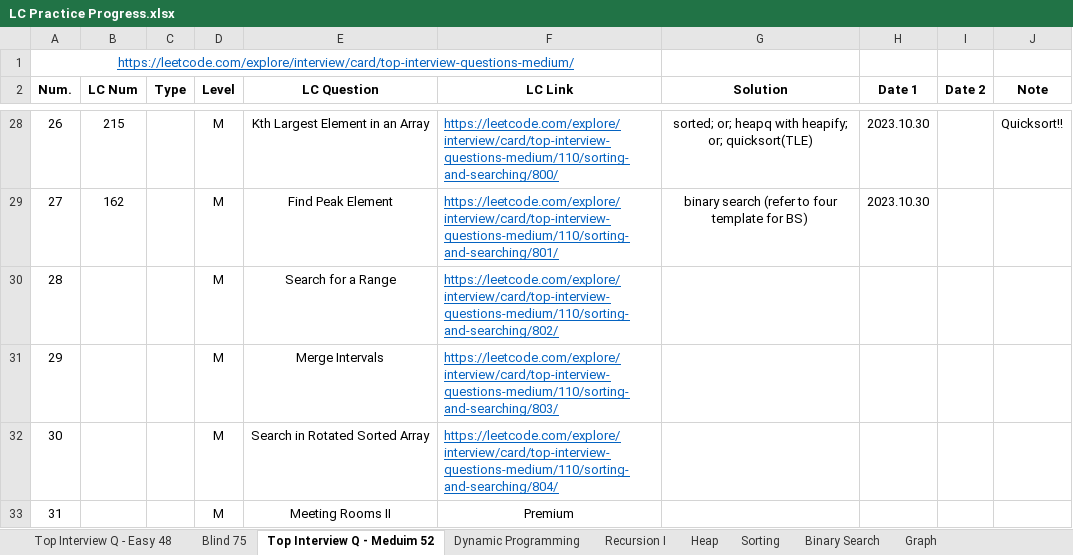
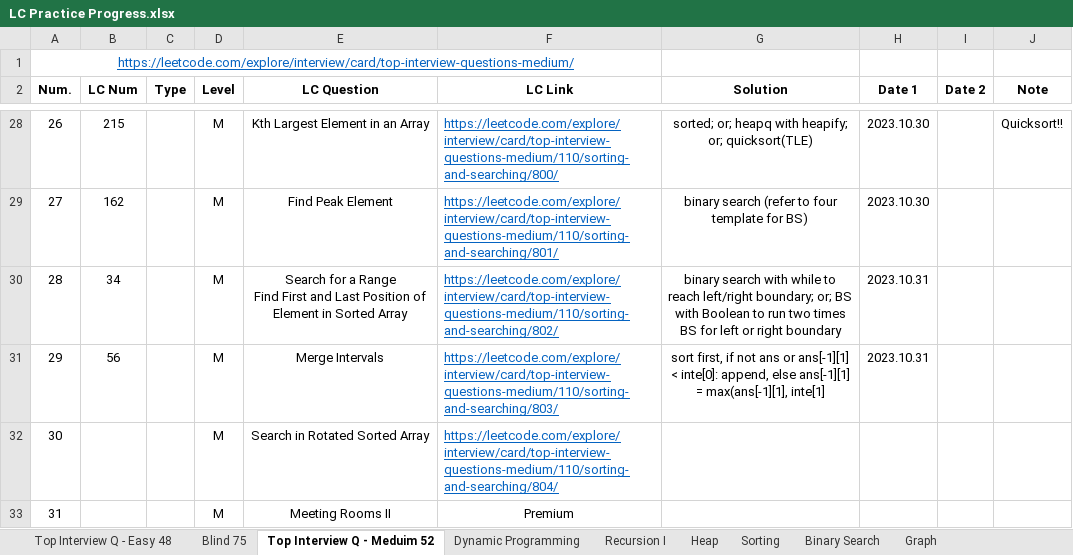
Before and after one commit to Ylieo816/Learning-Leetcode, an Excel workbook: LC Practice Progress.xlsx, sheet Top Interview Q - Meduim 52, drawn as a sheet; only a part is shown, gaps mark what is left out; values as stored, in another font and other column widths than the file's, no borders; ↵ is a line break in a cell; the diff names each change by its address in the sheet, - before the commit and + after, or states it on an @@ line.

Commit message:
[20231031] Leetcode - Top-Interview-Medium 52 (28-29)

```diff
--- a/LC Practice Progress.xlsx (sheet Top Interview Q - Meduim 52)
+++ b/LC Practice Progress.xlsx (sheet Top Interview Q - Meduim 52)
-B30 (LC Num): (empty)
+B30 (LC Num): 34
-E30 (LC Question): …a Range
+E30 (LC Question): …a Range ↵ Find First and Last Position of Element in Sorted Array
-G30 (Solution): (empty)
+G30 (Solution): binary search with while to reach left/right boundary; or; BS with Boolean to run two times BS for left or right boundary
-H30:H31 (Date 1): (empty)
+H30:H31 (Date 1): 2023.10.31
-B31 (LC Num): (empty)
+B31 (LC Num): 56
-G31 (Solution): (empty)
+G31 (Solution): sort first, if not ans or ans[-1][1] < inte[0]: append, else ans[-1][1] = max(ans[-1][1], inte[1]
```
Also changed, not shown: 3 other files.
